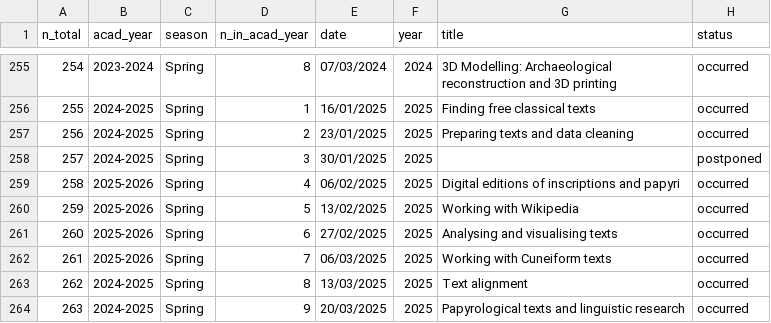
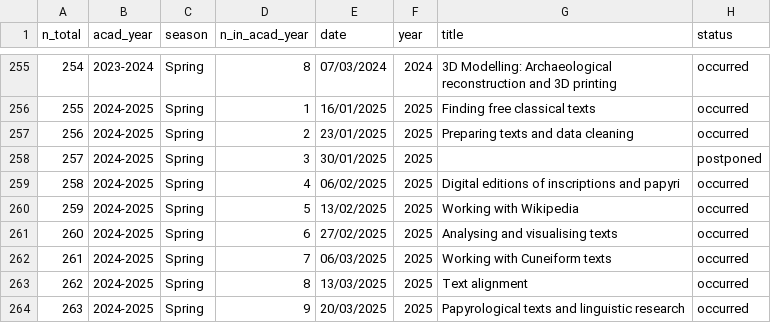
Before and after one commit to classnum/hn2_sunoikisisdc, a CSV file: hn2_spreadsheet_impl_temp.csv, drawn as a sheet; only a part is shown, gaps mark what is left out; the diff names each change by its address in the sheet, - before the commit and + after, or states it on an @@ line.

Commit message:
Modification de la session 2024-2025
J'ai modifié la numérotation des séances 4 à 7 de la session "2024-2025", car j'avais initialement commis l'erreur d'écrire session "2025-2026".

```diff
--- a/hn2_spreadsheet_impl_temp.csv
+++ b/hn2_spreadsheet_impl_temp.csv
-B259:B262 (acad_year): 2025-2026
+B259:B262 (acad_year): 2024-2025
```
